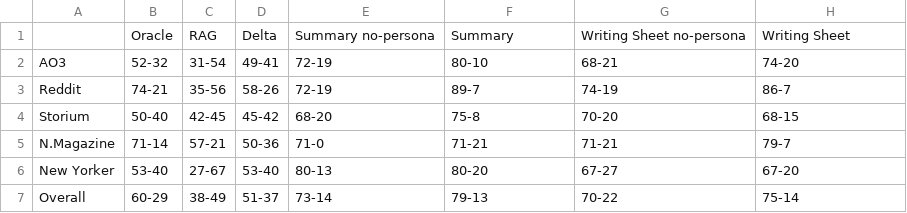
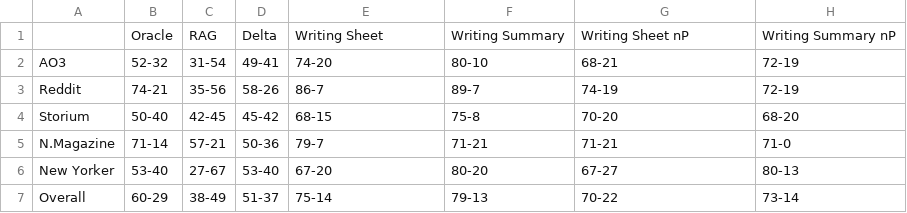
Before and after one commit to Nish-19/Persona-Story-Gen, a CSV file: evaluation/results_table/author_sheet_score_schema_stats_1.csv, drawn as a sheet.

Commit message:
update result tables

```diff
--- a/evaluation/results_table/author_sheet_score_schema_stats_1.csv
+++ b/evaluation/results_table/author_sheet_score_schema_stats_1.csv
@@ -1,7 +1,7 @@
-,Oracle,RAG,Delta,Summary no-persona,Summary,Writing Sheet no-persona,Writing Sheet
-AO3,52-32,31-54,49-41,72-19,80-10,68-21,74-20
-Reddit,74-21,35-56,58-26,72-19,89-7,74-19,86-7
-Storium,50-40,42-45,45-42,68-20,75-8,70-20,68-15
-N.Magazine,71-14,57-21,50-36,71-0,71-21,71-21,79-7
-New Yorker,53-40,27-67,53-40,80-13,80-20,67-27,67-20
-Overall,60-29,38-49,51-37,73-14,79-13,70-22,75-14
+,Oracle,RAG,Delta,Writing Sheet,Writing Summary,Writing Sheet nP,Writing Summary nP
+AO3,52-32,31-54,49-41,74-20,80-10,68-21,72-19
+Reddit,74-21,35-56,58-26,86-7,89-7,74-19,72-19
+Storium,50-40,42-45,45-42,68-15,75-8,70-20,68-20
+N.Magazine,71-14,57-21,50-36,79-7,71-21,71-21,71-0
+New Yorker,53-40,27-67,53-40,67-20,80-20,67-27,80-13
+Overall,60-29,38-49,51-37,75-14,79-13,70-22,73-14
```
Also changed, not shown: evaluation/results_table/llm_evaluation_shuffle_score_stats_1.csv, 9 other files.
